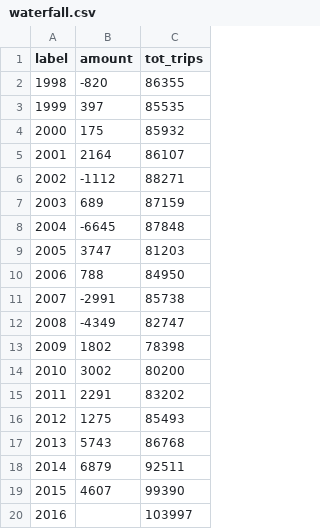
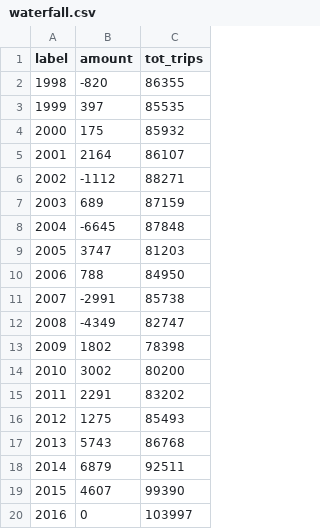
Before and after one commit to kitkatug/Data-Visualisation-II, a CSV file: data/waterfall.csv, drawn as a sheet.

Commit message:
Update waterfall.csv

```diff
--- a/data/waterfall.csv
+++ b/data/waterfall.csv
@@ -19,2 +19,2 @@
 2015,4607,99390
-2016,,103997
+2016,0,103997
```
